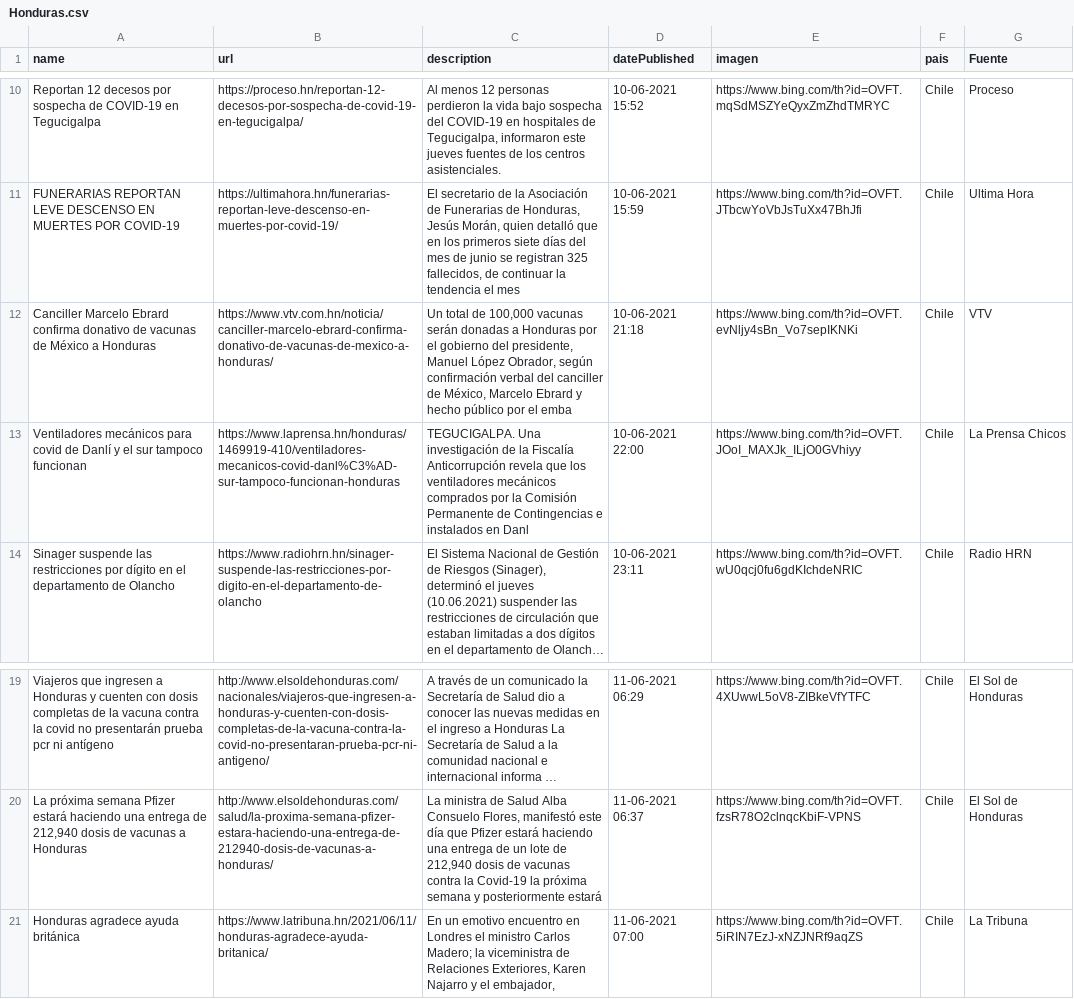
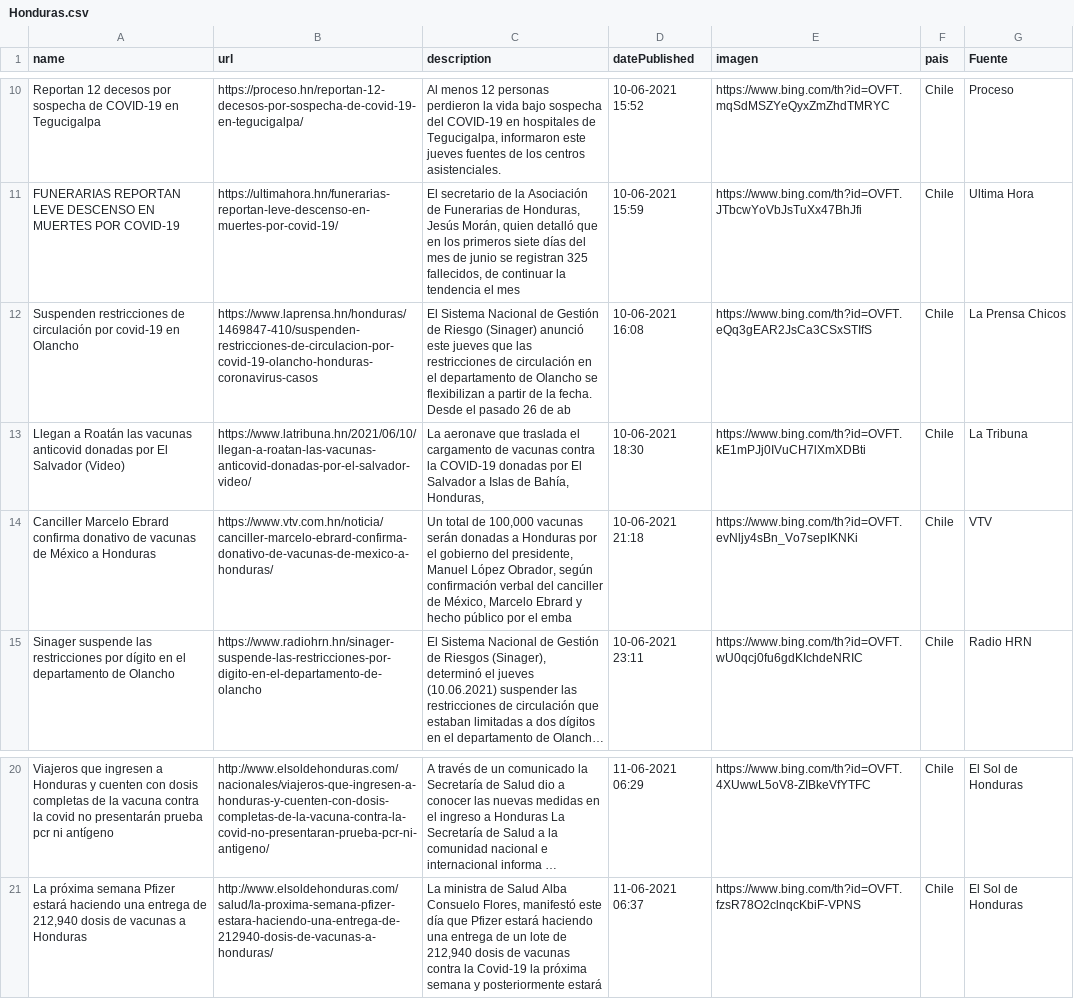
Before and after one commit to hectorflores329/github-actions_HN, a CSV file: Bing/News/Honduras.csv, drawn as a sheet; only a part is shown, gaps mark what is left out; long unchanged cells end in …; removed rows and columns are numbered as before the commit, all else as after; the diff names each change by its address in the sheet, - before the commit and + after, or states it on an @@ line.

Commit message:
Descargado archivos

```diff
--- a/Bing/News/Honduras.csv
+++ b/Bing/News/Honduras.csv
+row 12: Suspenden restricciones de circulación por covid-19 en Olancho | https://www.laprensa.hn/honduras/1469847-410/suspenden-restricciones-de-circulacion-por-covid-19-olancho-honduras-coronavirus-casos | El Sistema Nacional de Gestión de Riesgo (Sinager) anunció este jueves que las restricciones de circulación en el departamento de Olancho se flexibilizan a partir de la fecha. Desde el pasado 26 de ab | 10-06-2021 16:08 | https://www.bing.com/th?id=OVFT.eQq3gEAR2JsCa3CSxSTIfS | Chile | La Prensa Chicos
+row 13: Llegan a Roatán las vacunas anticovid donadas por El Salvador (Video) | https://www.latribuna.hn/2021/06/10/llegan-a-roatan-las-vacunas-anticovid-donadas-por-el-salvador-video/ | La aeronave que traslada el cargamento de vacunas contra la COVID-19 donadas por El Salvador a Islas de Bahía, Honduras, | 10-06-2021 18:30 | https://www.bing.com/th?id=OVFT.kE1mPJj0IVuCH7lXmXDBti | Chile | La Tribuna
-row 13: Ventiladores mecánicos para covid de Danlí y el sur tampoco funcionan | https://www.laprensa.hn/honduras/1469919-410/ventiladores-mecanicos-covid-danl%C3%AD-sur-tampoco-funcionan-honduras | TEGUCIGALPA. Una investigación de la Fiscalía Anticorrupción revela que los ventiladores mecánicos comprados por la Comisión Permanente de Contingencias e instalados en Danl | 10-06-2021 22:00 | https://www.bing.com/th?id=OVFT.JOoI_MAXJk_ILjO0GVhiyy | Chile | La Prensa Chicos
-row 21: Honduras agradece ayuda británica | https://www.latribuna.hn/2021/06/11/honduras-agradece-ayuda-britanica/ | En un emotivo encuentro en Londres el ministro Carlos Madero; la viceministra de Relaciones Exteriores, Karen Najarro y el embajador, | 11-06-2021 07:00 | https://www.bing.com/th?id=OVFT.5iRIN7EzJ-xNZJNRf9aqZS | Chile | La Tribuna
```
